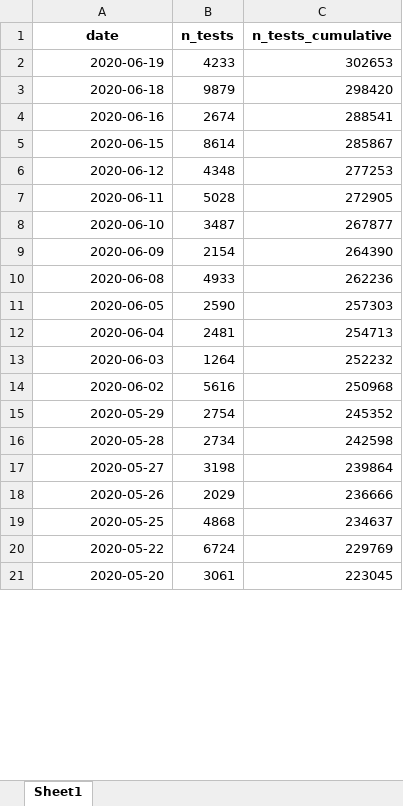
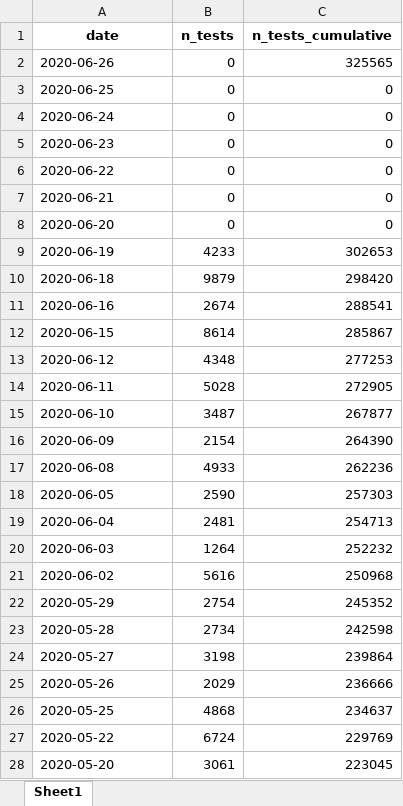
Before and after one commit to thohan88/covid19-nor-data, an Excel workbook: data/03_covid_tests/national_tests.xlsx, sheet Sheet1, drawn as a sheet; only a part is shown; values as stored, in another font and other column widths than the file's, no borders; addresses are those after the commit; the diff covers the shown part only; the diff names each change by its address in the sheet, - before the commit and + after, or states it on an @@ line.

Commit message:
Update data

```diff
--- a/data/03_covid_tests/national_tests.xlsx (sheet Sheet1)
+++ b/data/03_covid_tests/national_tests.xlsx (sheet Sheet1)
+row 2: 2020-06-26 | 0 | 325565
+row 3: 2020-06-25 | 0 | 0
+row 4: 2020-06-24 | 0 | 0
+row 5: 2020-06-23 | 0 | 0
+row 6: 2020-06-22 | 0 | 0
+row 7: 2020-06-21 | 0 | 0
+row 8: 2020-06-20 | 0 | 0
-A9:A28 alignment: right
+A9:A28 alignment: left
```
Also changed, not shown: 1 edited cell and cell formats elsewhere in this sheet, 1 other file.
